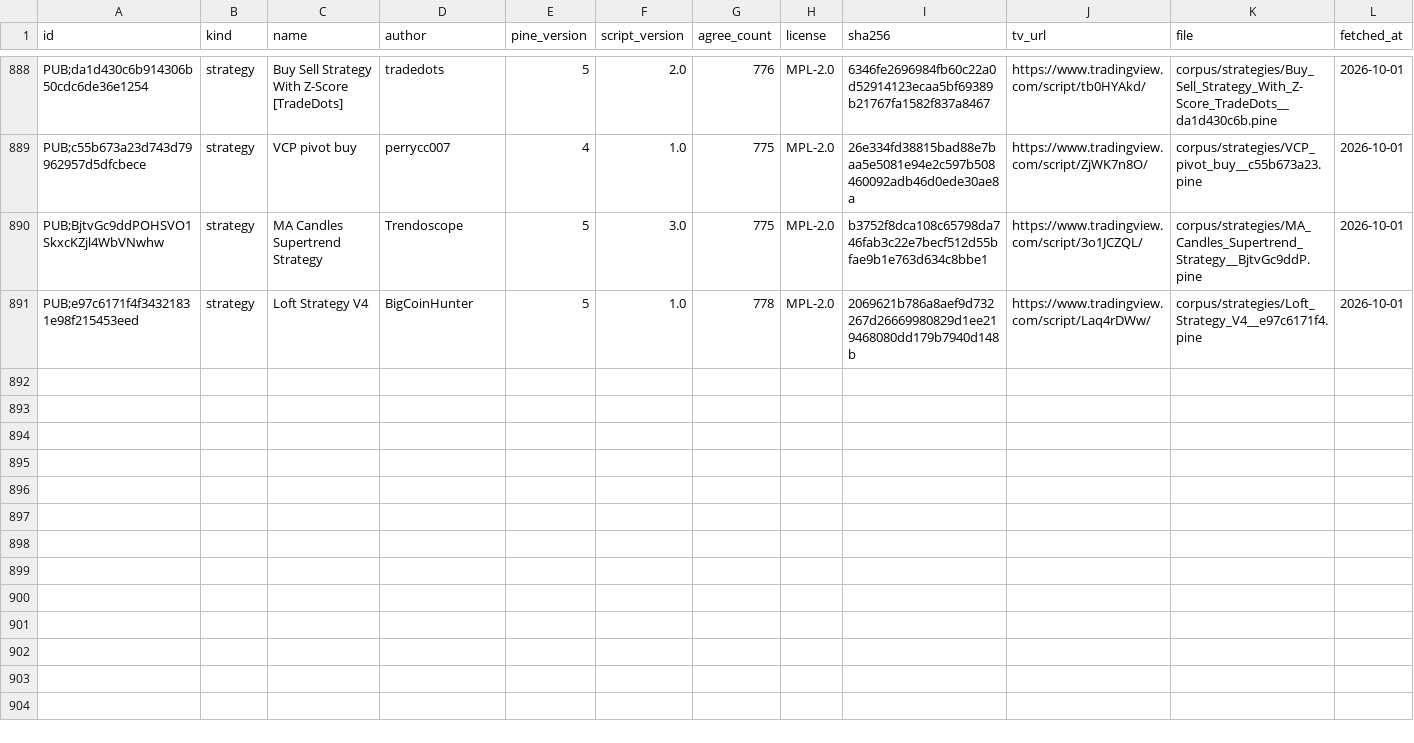
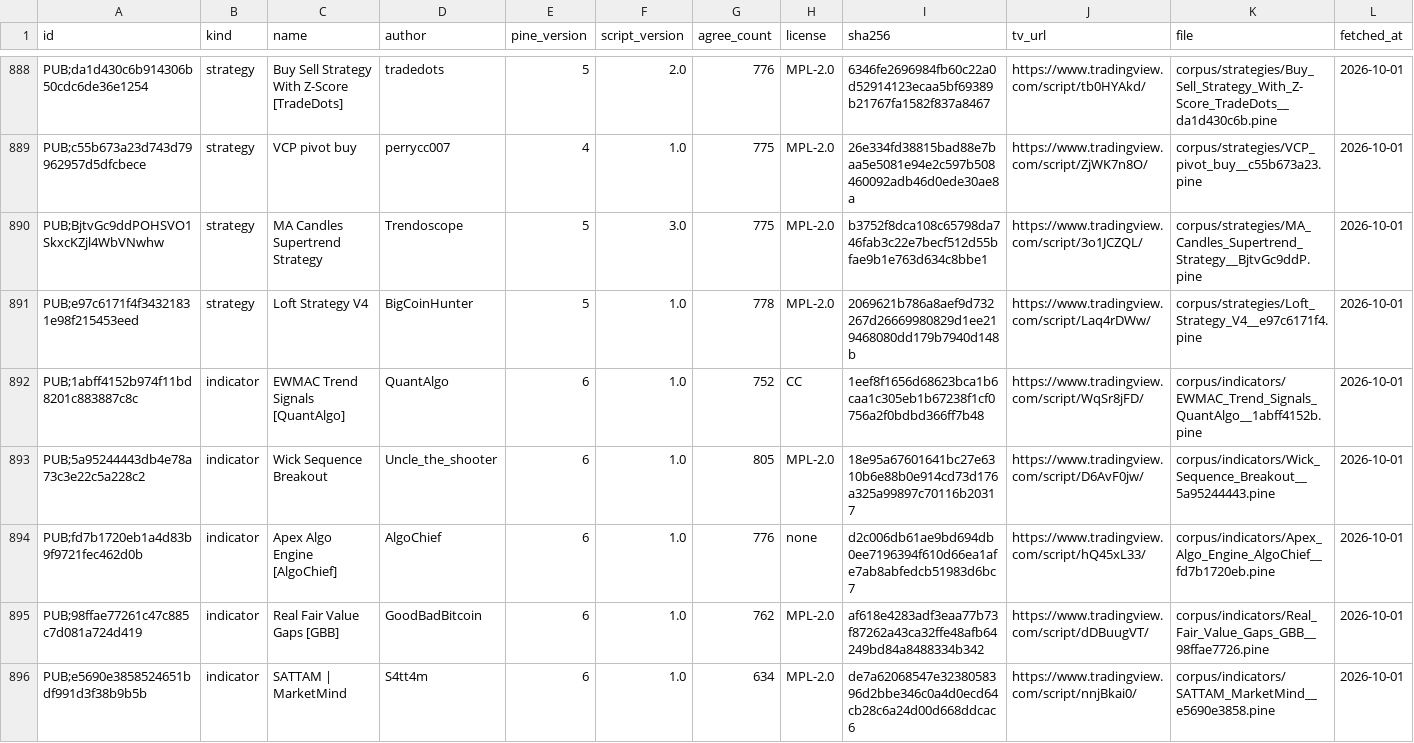
Before and after one commit to PyneSys/pyne-in-the-wild, a CSV file: corpus/manifest.csv, drawn as a sheet; only a part is shown, gaps mark what is left out; rows hold the shown columns only; the diff covers the shown part only; the diff names each change by its address in the sheet, - before the commit and + after, or states it on an @@ line.

```diff
--- a/corpus/manifest.csv
+++ b/corpus/manifest.csv
+row 892: PUB;1abff4152b974f11bd8201c883887c8c | indicator | EWMAC Trend Signals [QuantAlgo] | QuantAlgo | 6 | 1.0 | 752 | CC | 1eef8f1656d68623bca1b6caa1c305eb1b67238f1cf0756a2f0bdbd366ff7b48 | https://www.tradingview.com/script/WqSr8jFD/ | corpus/indicators/EWMAC_Trend_Signals_QuantAlgo__1abff4152b.pine | 2026-10-01
+row 893: PUB;5a95244443db4e78a73c3e22c5a228c2 | indicator | Wick Sequence Breakout | Uncle_the_shooter | 6 | 1.0 | 805 | MPL-2.0 | 18e95a67601641bc27e6310b6e88b0e914cd73d176a325a99897c70116b20317 | https://www.tradingview.com/script/D6AvF0jw/ | corpus/indicators/Wick_Sequence_Breakout__5a95244443.pine | 2026-10-01
+row 894: PUB;fd7b1720eb1a4d83b9f9721fec462d0b | indicator | Apex Algo Engine [AlgoChief] | AlgoChief | 6 | 1.0 | 776 | none | d2c006db61ae9bd694db0ee7196394f610d66ea1afe7ab8abfedcb51983d6bc7 | https://www.tradingview.com/script/hQ45xL33/ | corpus/indicators/Apex_Algo_Engine_AlgoChief__fd7b1720eb.pine | 2026-10-01
+row 895: PUB;98ffae77261c47c885c7d081a724d419 | indicator | Real Fair Value Gaps [GBB] | GoodBadBitcoin | 6 | 1.0 | 762 | MPL-2.0 | af618e4283adf3eaa77b73f87262a43ca32ffe48afb64249bd84a8488334b342 | https://www.tradingview.com/script/dDBuugVT/ | corpus/indicators/Real_Fair_Value_Gaps_GBB__98ffae7726.pine | 2026-10-01
+row 896: PUB;e5690e3858524651bdf991d3f38b9b5b | indicator | SATTAM | MarketMind | S4tt4m | 6 | 1.0 | 634 | MPL-2.0 | de7a62068547e3238058396d2bbe346c0a4d0ecd64cb28c6a24d00d668ddcac6 | https://www.tradingview.com/script/nnjBkai0/ | corpus/indicators/SATTAM_MarketMind__e5690e3858.pine | 2026-10-01
```
Also changed, not shown: 5 added rows elsewhere in this file, corpus/libs/manifest.csv, results/results.csv, 51 other files.
